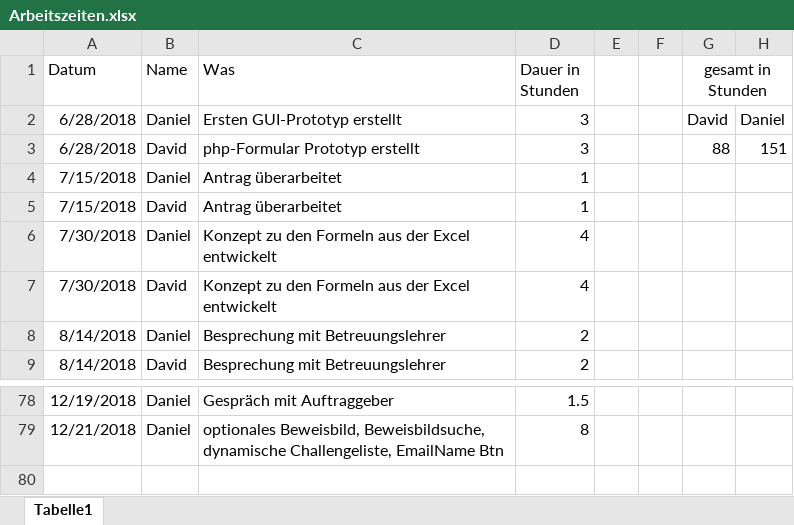
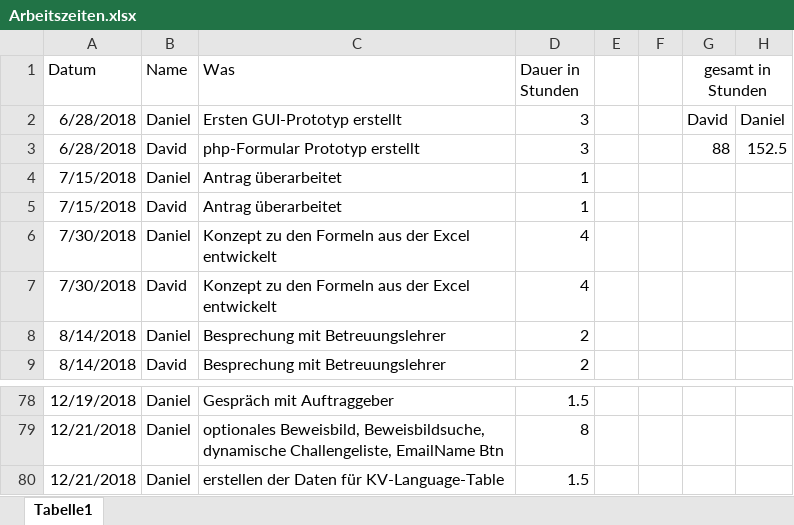
Before and after one commit to 1819-diplomarbeiten/1819-5ahif-da-ruderverein-ister-dreamteam, an Excel workbook: Organisatorisches/Arbeitszeiten.xlsx, sheet Tabelle1, drawn as a sheet; only a part is shown, gaps mark what is left out; values as stored, in another font and other column widths than the file's, no borders; the diff names each change by its address in the sheet, - before the commit and + after, or states it on an @@ line.

Commit message:
started with translation in languages
first step will be english+german without dropdown

```diff
--- a/Organisatorisches/Arbeitszeiten.xlsx (sheet Tabelle1)
+++ b/Organisatorisches/Arbeitszeiten.xlsx (sheet Tabelle1)
-H3: 151
+H3: 152.5
+row 80: 12/21/2018 | Daniel | erstellen der Daten für KV-Language-Table | 1.5
```
Also changed, not shown: 6 other files.
